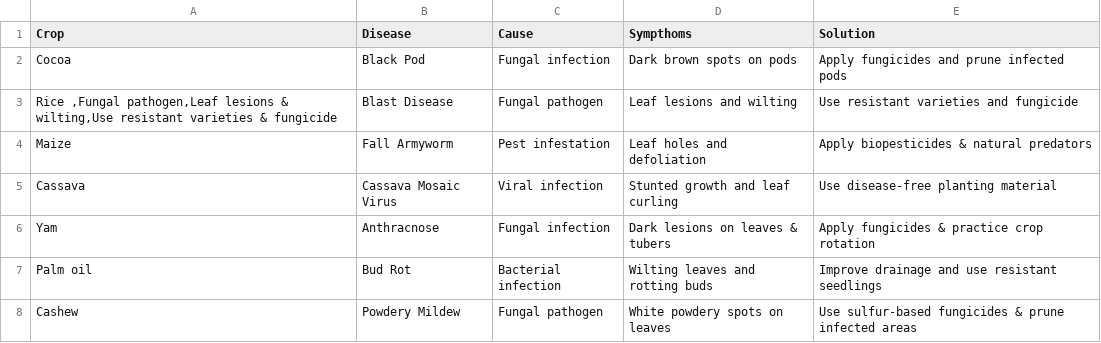
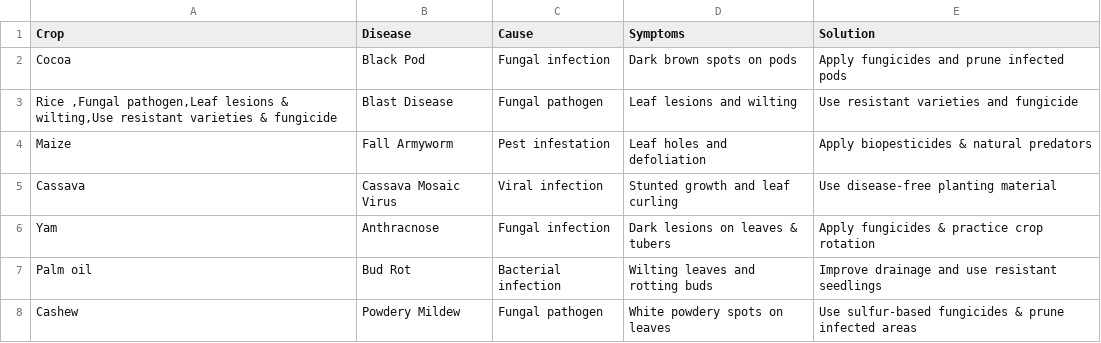
Before and after one commit to kark1982/Agricultural-chatbot, a CSV file: Book1.csv, drawn as a sheet.

Commit message:
Update Book1.csv

```diff
--- a/Book1.csv
+++ b/Book1.csv
@@ -1,2 +1,2 @@
-Crop,Disease,Cause,Sympthoms,Solution
+Crop,Disease,Cause,Symptoms,Solution
 Cocoa,Black Pod,Fungal infection,Dark brown spots on pods,Apply fungicides and prune infected pods
```
